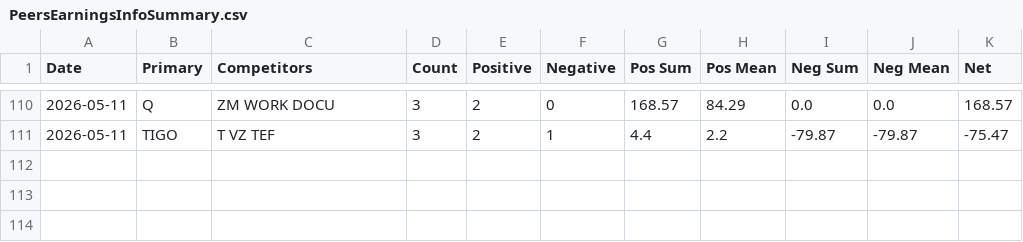
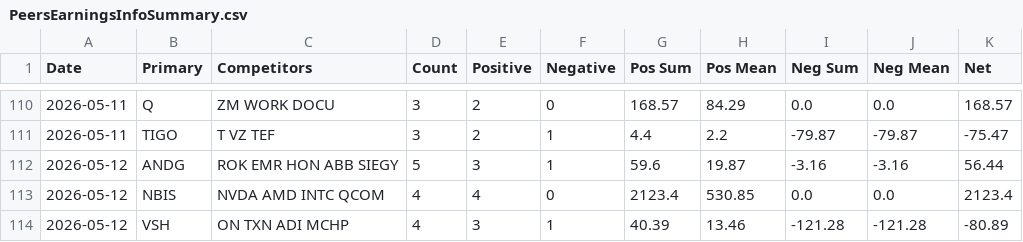
Before and after one commit to barryplasmid/PublicLists, a CSV file: PeersEarningsInfoSummary.csv, drawn as a sheet; only a part is shown, gaps mark what is left out; the diff names each change by its address in the sheet, - before the commit and + after, or states it on an @@ line.

```diff
--- a/PeersEarningsInfoSummary.csv
+++ b/PeersEarningsInfoSummary.csv
+row 112: 2026-05-12 | ANDG | ROK EMR HON ABB SIEGY | 5 | 3 | 1 | 59.6 | 19.87 | -3.16 | -3.16 | 56.44
+row 113: 2026-05-12 | NBIS | NVDA AMD INTC QCOM | 4 | 4 | 0 | 2123.4 | 530.85 | 0.0 | 0.0 | 2123.4
+row 114: 2026-05-12 | VSH | ON TXN ADI MCHP | 4 | 3 | 1 | 40.39 | 13.46 | -121.28 | -121.28 | -80.89
```
